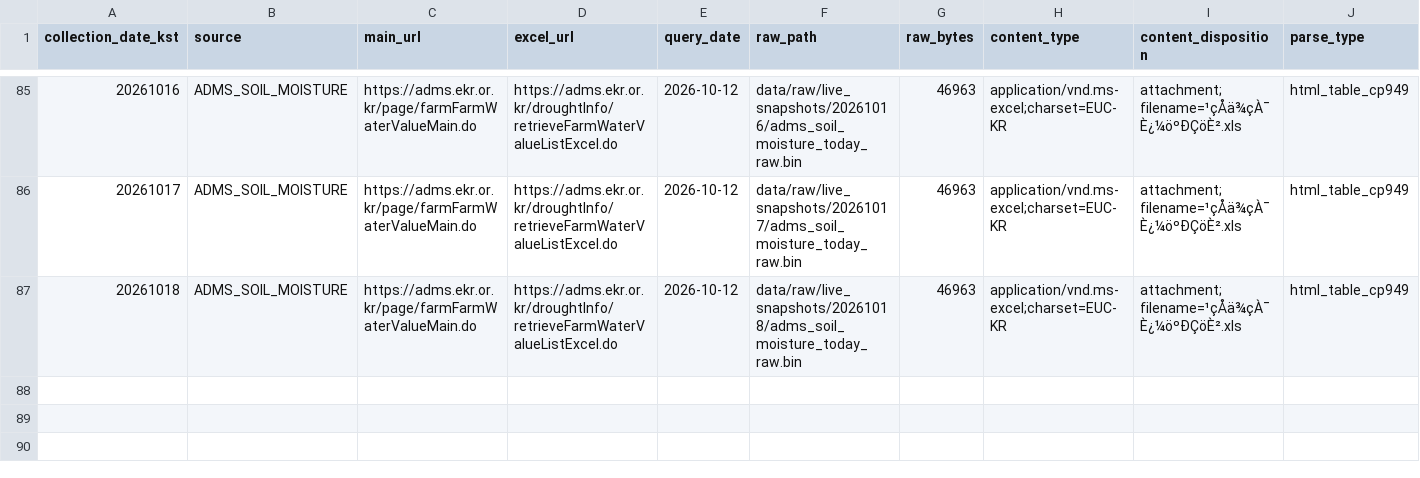
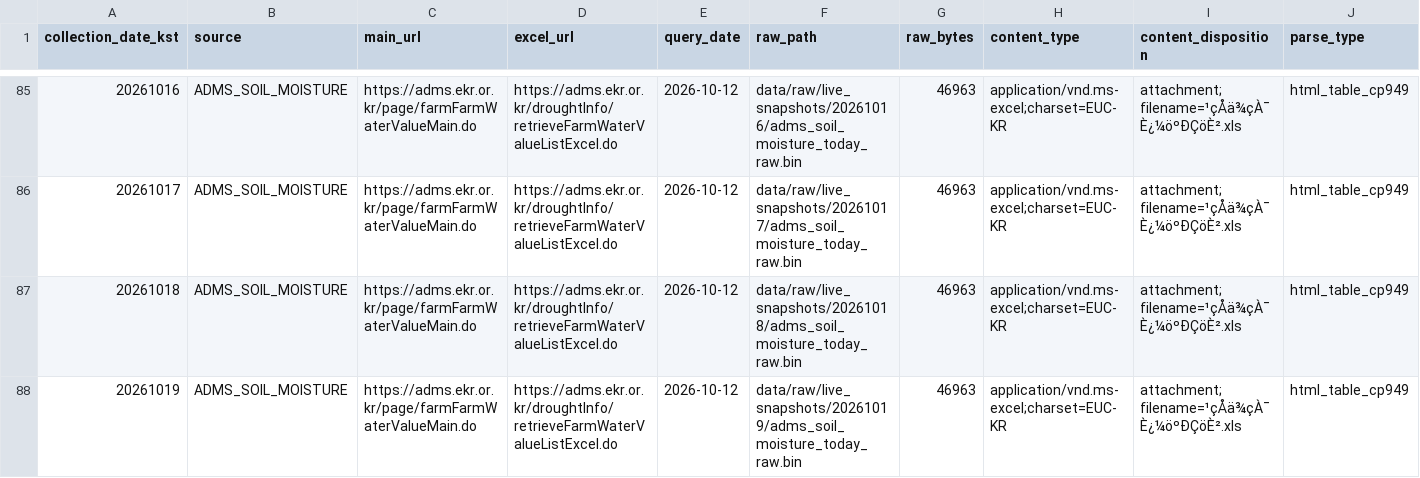
Before and after one commit to kara320090/AquaGuard-AI, a CSV file: data/metadata/adms_soil_moisture_collection_log.csv, drawn as a sheet; only a part is shown, gaps mark what is left out; rows hold the shown columns only; the diff names each change by its address in the sheet, - before the commit and + after, or states it on an @@ line.

```diff
--- a/data/metadata/adms_soil_moisture_collection_log.csv
+++ b/data/metadata/adms_soil_moisture_collection_log.csv
+row 88: 20261019 | ADMS_SOIL_MOISTURE | https://adms.ekr.or.kr/page/farmFarmWaterValueMain.do | https://adms.ekr.or.kr/droughtInfo/retrieveFarmWaterValueListExcel.do | 2026-10-12 | data/raw/live_snapshots/20261019/adms_soil_moisture_today_raw.bin | 46963 | application/vnd.ms-excel;charset=EUC-KR | attachment; filename=¹çÅä¾çÀ¯È¿¼öºÐÇöÈ².xls | html_table_cp949
```
Also changed, not shown: data/metadata/adms_reservoir_support_collection_log.csv, data/metadata/kma_aws_weather_collection_log.csv, 24 other files.
